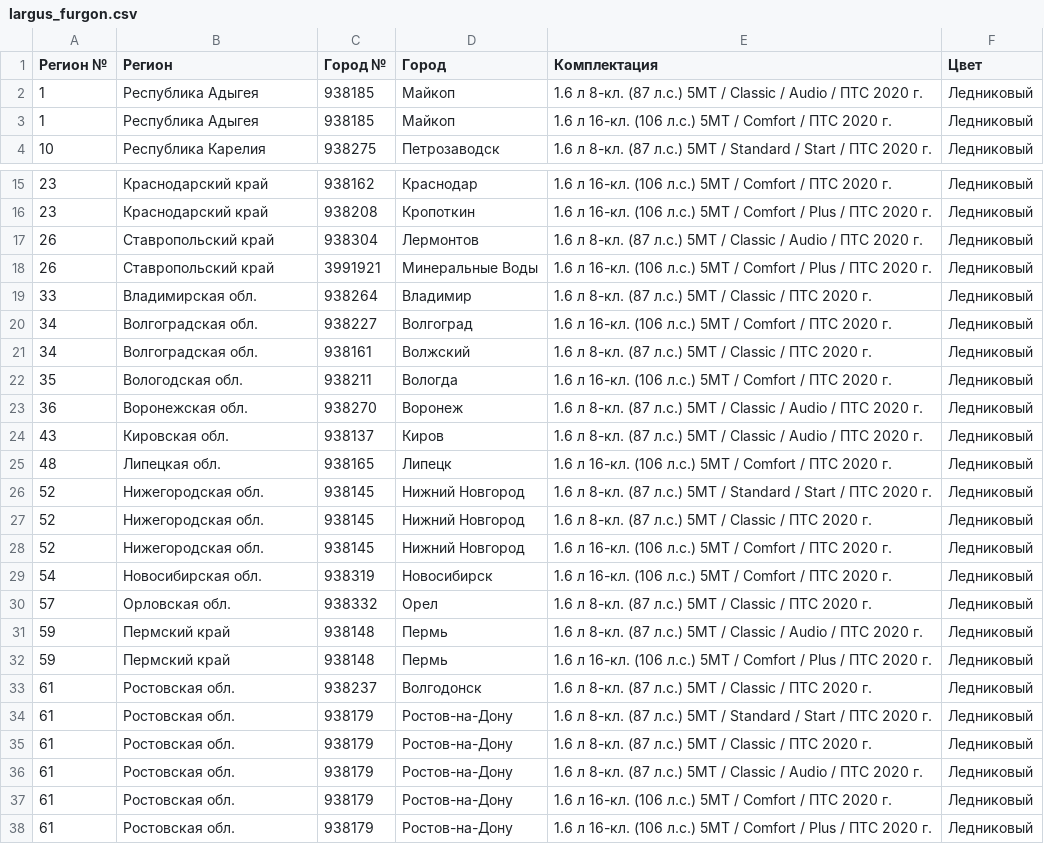
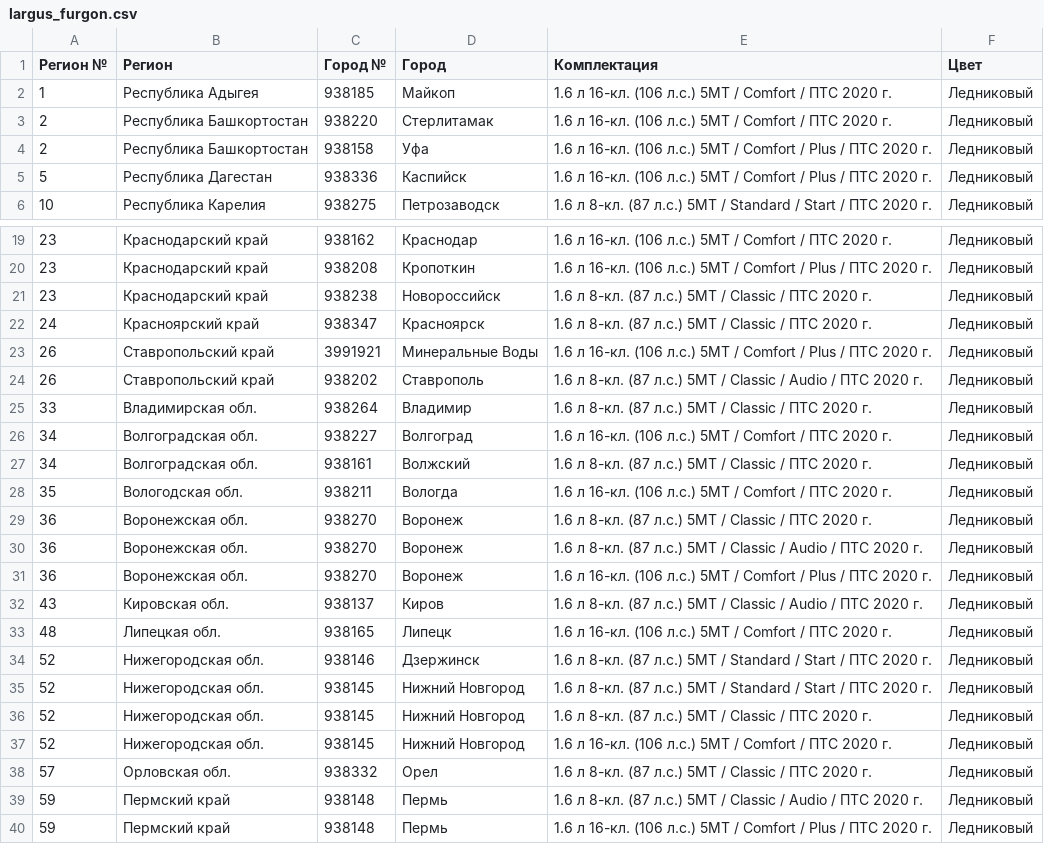
Before and after one commit to kafeg/ladacsv, a CSV file: largus_furgon.csv, drawn as a sheet; only a part is shown, gaps mark what is left out; the shorter side is filled out with more unchanged rows; the diff covers the shown part only.

```diff
--- a/largus_furgon.csv
+++ b/largus_furgon.csv
@@ -1,4 +1,6 @@
 Регион №, Регион, Город №, Город, Комплектация, Цвет
-1, Республика Адыгея, 938185, Майкоп, 1.6 л 8-кл. (87 л.с.) 5МТ / Classic / Audio / ПТС 2020 г., Ледниковый
 1, Республика Адыгея, 938185, Майкоп, 1.6 л 16-кл. (106 л.с.) 5МТ / Comfort / ПТС 2020 г., Ледниковый
+2, Республика Башкортостан, 938220, Стерлитамак, 1.6 л 16-кл. (106 л.с.) 5МТ / Comfort / ПТС 2020 г., Ледниковый
+2, Республика Башкортостан, 938158, Уфа, 1.6 л 16-кл. (106 л.с.) 5МТ / Comfort / Plus / ПТС 2020 г., Ледниковый
+5, Республика Дагестан, 938336, Каспийск, 1.6 л 16-кл. (106 л.с.) 5МТ / Comfort / Plus / ПТС 2020 г., Ледниковый
 10, Республика Карелия, 938275, Петрозаводск, 1.6 л 8-кл. (87 л.с.) 5МТ / Standard / Start / ПТС 2020 г., Ледниковый
@@ -16,4 +20,6 @@
 23, Краснодарский край, 938208, Кропоткин, 1.6 л 16-кл. (106 л.с.) 5МТ / Comfort / Plus / ПТС 2020 г., Ледниковый
-26, Ставропольский край, 938304, Лермонтов, 1.6 л 8-кл. (87 л.с.) 5МТ / Classic / Audio / ПТС 2020 г., Ледниковый
+23, Краснодарский край, 938238, Новороссийск, 1.6 л 8-кл. (87 л.с.) 5МТ / Classic / ПТС 2020 г., Ледниковый
+24, Красноярский край, 938347, Красноярск, 1.6 л 8-кл. (87 л.с.) 5МТ / Classic / ПТС 2020 г., Ледниковый
 26, Ставропольский край, 3991921, Минеральные Воды, 1.6 л 16-кл. (106 л.с.) 5МТ / Comfort / Plus / ПТС 2020 г., Ледниковый
+26, Ставропольский край, 938202, Ставрополь, 1.6 л 8-кл. (87 л.с.) 5МТ / Classic / Audio / ПТС 2020 г., Ледниковый
 33, Владимирская обл., 938264, Владимир, 1.6 л 8-кл. (87 л.с.) 5МТ / Classic / ПТС 2020 г., Ледниковый
@@ -22,5 +28,8 @@
 35, Вологодская обл., 938211, Вологда, 1.6 л 16-кл. (106 л.с.) 5МТ / Comfort / ПТС 2020 г., Ледниковый
+36, Воронежская обл., 938270, Воронеж, 1.6 л 8-кл. (87 л.с.) 5МТ / Classic / ПТС 2020 г., Ледниковый
 36, Воронежская обл., 938270, Воронеж, 1.6 л 8-кл. (87 л.с.) 5МТ / Classic / Audio / ПТС 2020 г., Ледниковый
+36, Воронежская обл., 938270, Воронеж, 1.6 л 16-кл. (106 л.с.) 5МТ / Comfort / Plus / ПТС 2020 г., Ледниковый
 43, Кировская обл., 938137, Киров, 1.6 л 8-кл. (87 л.с.) 5МТ / Classic / Audio / ПТС 2020 г., Ледниковый
 48, Липецкая обл., 938165, Липецк, 1.6 л 16-кл. (106 л.с.) 5МТ / Comfort / ПТС 2020 г., Ледниковый
+52, Нижегородская обл., 938146, Дзержинск, 1.6 л 8-кл. (87 л.с.) 5МТ / Standard / Start / ПТС 2020 г., Ледниковый
 52, Нижегородская обл., 938145, Нижний Новгород, 1.6 л 8-кл. (87 л.с.) 5МТ / Standard / Start / ПТС 2020 г., Ледниковый
@@ -28,3 +37,2 @@
 52, Нижегородская обл., 938145, Нижний Новгород, 1.6 л 16-кл. (106 л.с.) 5МТ / Comfort / ПТС 2020 г., Ледниковый
-54, Новосибирская обл., 938319, Новосибирск, 1.6 л 16-кл. (106 л.с.) 5МТ / Comfort / ПТС 2020 г., Ледниковый
 57, Орловская обл., 938332, Орел, 1.6 л 8-кл. (87 л.с.) 5МТ / Classic / ПТС 2020 г., Ледниковый
```
Also changed, not shown: 8 added rows and 1 moved row elsewhere in this file, granta_liftback.csv, largus_cross.csv, 22 other files.
